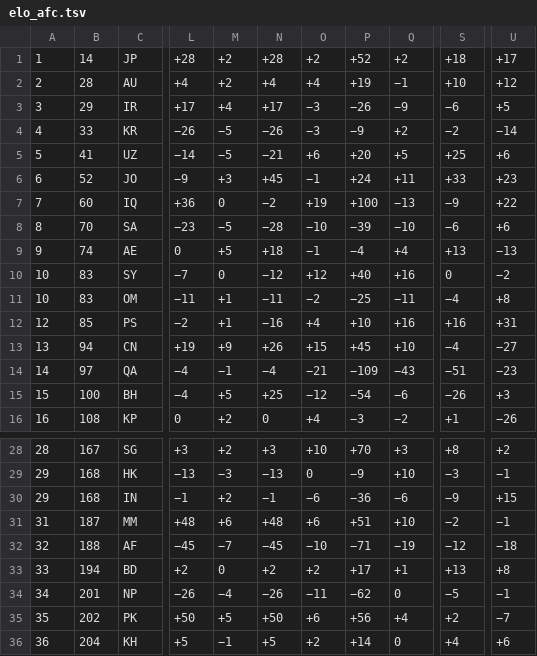
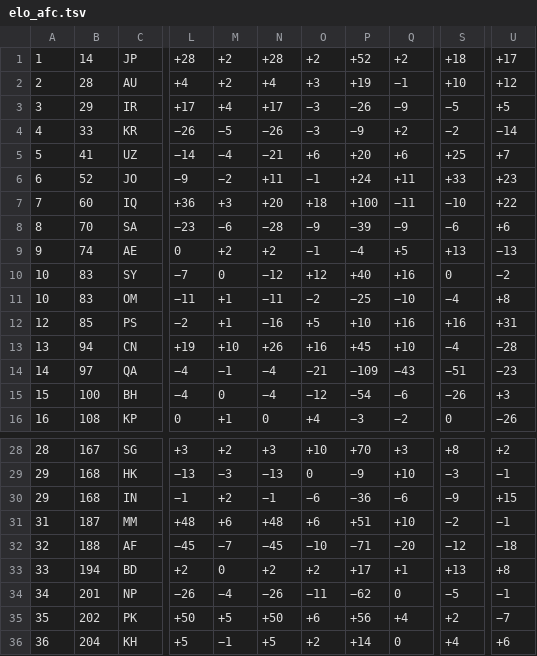
Before and after one commit to noahchen709/WorldCupPrediction, a TSV file: data/raw/elo_afc.tsv, drawn as a sheet; only a part is shown, gaps mark what is left out; the diff covers the shown part only; the diff names each change by its address in the sheet, - before the commit and + after, or states it on an @@ line.

```diff
--- a/data/raw/elo_afc.tsv
+++ b/data/raw/elo_afc.tsv
-O2: +4
+O2: +3
-S3: −6
+S3: −5
-M5: −5
+M5: −4
-Q5: +5
+Q5: +6
-U5: +6
+U5: +7
-M6: +3
+M6: −2
-N6: +45
+N6: +11
-M7: 0
+M7: +3
-N7: −2
+N7: +20
-O7: +19
+O7: +18
-Q7: −13
+Q7: −11
-S7: −9
+S7: −10
-M8: −5
+M8: −6
-O8: −10
+O8: −9
-Q8: −10
+Q8: −9
-M9: +5
+M9: +2
-N9: +18
+N9: +2
-Q9: +4
+Q9: +5
-Q11: −11
+Q11: −10
-O12: +4
+O12: +5
-M13: +9
+M13: +10
-O13: +15
+O13: +16
-U13: −27
+U13: −28
-M15: +5
+M15: 0
-N15: +25
+N15: −4
-M16: +2
+M16: +1
-S16: +1
+S16: 0
-Q32: −19
+Q32: −20
```
Also changed, not shown: 18 edited cells elsewhere in this file, data/raw/elo_caf.tsv, data/raw/elo_concacaf.tsv, 10 other files.
